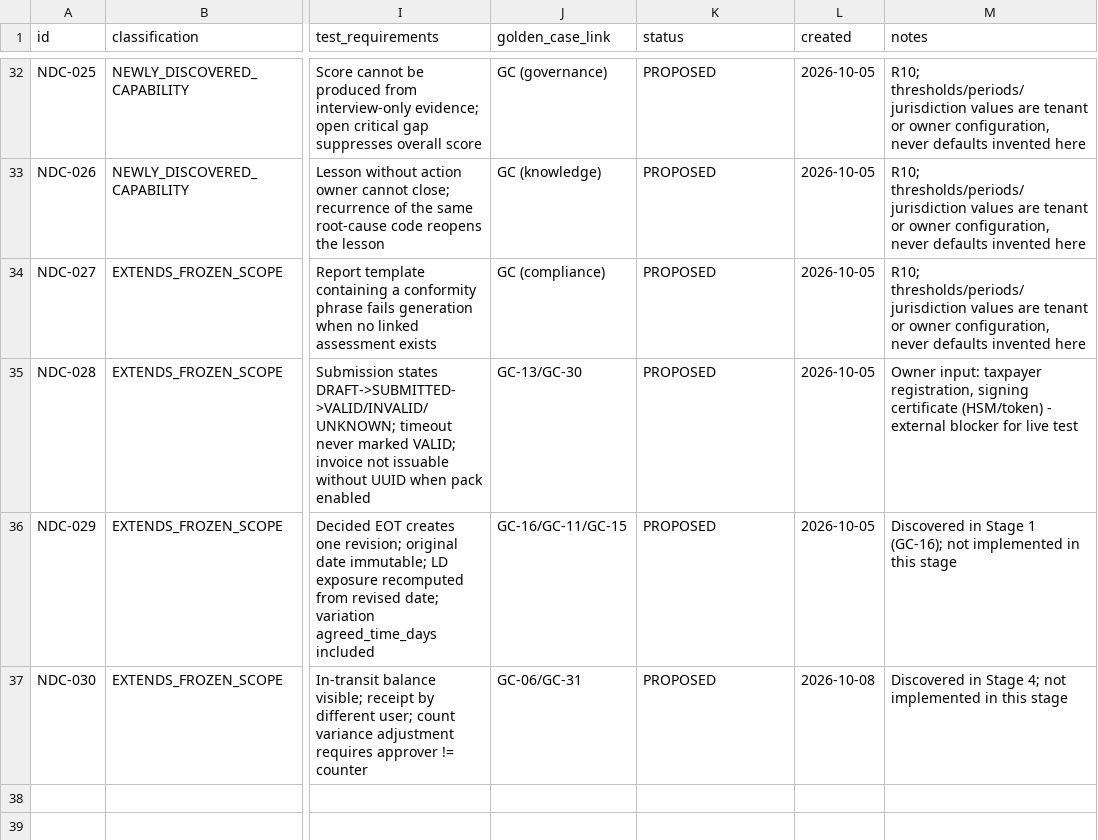
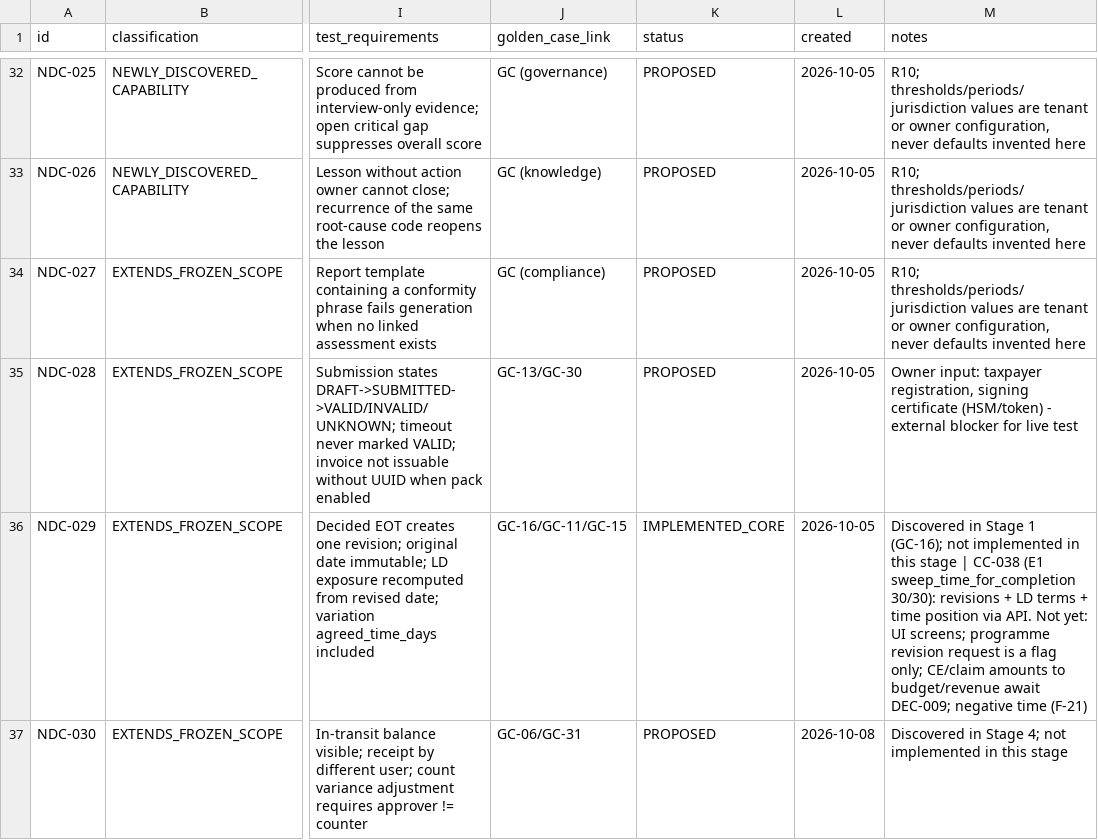
Before and after one commit to krvng5c6t9-rgb/-MISHEL-CONSTRUCTION-INTELLIGENCE-PLATFORM, a CSV file: governance/discovery/NEWLY_DISCOVERED_CAPABILITY_REGISTER.csv, drawn as a sheet; only a part is shown, gaps mark what is left out; the diff names each change by its address in the sheet, - before the commit and + after, or states it on an @@ line.

```diff
--- a/governance/discovery/NEWLY_DISCOVERED_CAPABILITY_REGISTER.csv
+++ b/governance/discovery/NEWLY_DISCOVERED_CAPABILITY_REGISTER.csv
-K36 (status): PROPOSED
+K36 (status): IMPLEMENTED_CORE
-M36 (notes): …this stage
+M36 (notes): …this stage | CC-038 (E1 sweep_time_for_completion 30/30): revisions + LD terms + time position via API. Not yet: UI screens; programme revision request is a flag only; CE/claim amounts to budget/revenue await DEC-009; negative time (F-21)
```
Also changed, not shown: governance/registers/10_Change_Control_Register.csv, 10 other files.
